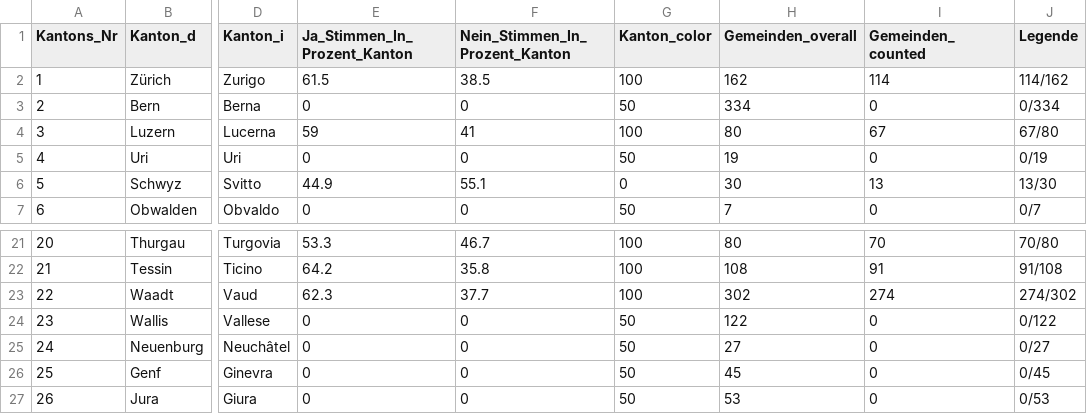
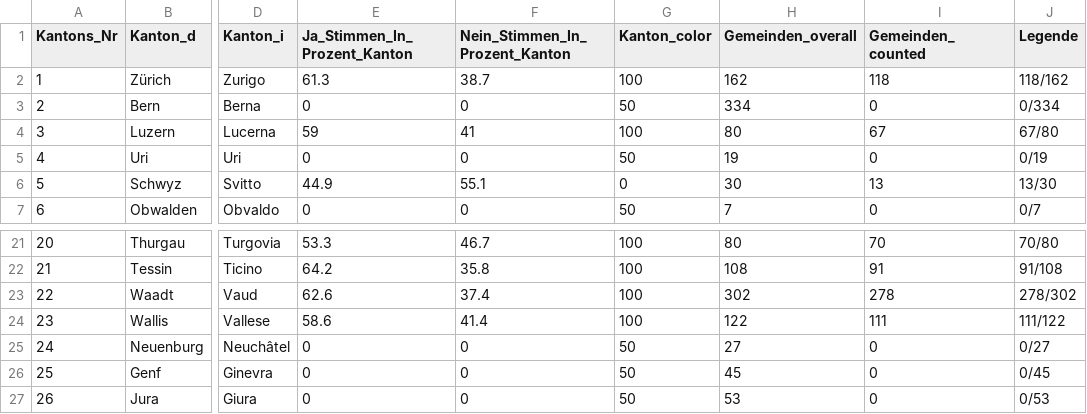
Before and after one commit to awp-finanznachrichten/lena_november2021, a CSV file: Output/Covid_dw_kantone.csv, drawn as a sheet; only a part is shown, gaps mark what is left out; the diff names each change by its address in the sheet, - before the commit and + after, or states it on an @@ line.

```diff
--- a/Output/Covid_dw_kantone.csv
+++ b/Output/Covid_dw_kantone.csv
-E2 (Ja_Stimmen_In_Prozent_Kanton): 61.5
+E2 (Ja_Stimmen_In_Prozent_Kanton): 61.3
-F2 (Nein_Stimmen_In_Prozent_Kanton): 38.5
+F2 (Nein_Stimmen_In_Prozent_Kanton): 38.7
-I2 (Gemeinden_counted): 114
+I2 (Gemeinden_counted): 118
-J2 (Legende): 114/162
+J2 (Legende): 118/162
-E23 (Ja_Stimmen_In_Prozent_Kanton): 62.3
+E23 (Ja_Stimmen_In_Prozent_Kanton): 62.6
-F23 (Nein_Stimmen_In_Prozent_Kanton): 37.7
+F23 (Nein_Stimmen_In_Prozent_Kanton): 37.4
-I23 (Gemeinden_counted): 274
+I23 (Gemeinden_counted): 278
-J23 (Legende): 274/302
+J23 (Legende): 278/302
-E24 (Ja_Stimmen_In_Prozent_Kanton): 0
+E24 (Ja_Stimmen_In_Prozent_Kanton): 58.6
-F24 (Nein_Stimmen_In_Prozent_Kanton): 0
+F24 (Nein_Stimmen_In_Prozent_Kanton): 41.4
-G24 (Kanton_color): 50
+G24 (Kanton_color): 100
-I24 (Gemeinden_counted): 0
+I24 (Gemeinden_counted): 111
-J24 (Legende): 0/122
+J24 (Legende): 111/122
```
Also changed, not shown: Output/Covid_dw_radiotop.csv, Output/Justiz_dw_kantone.csv, 13 other files.
